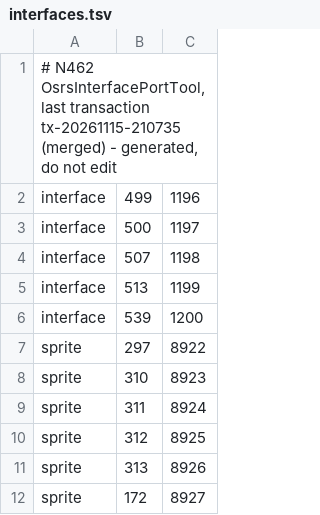
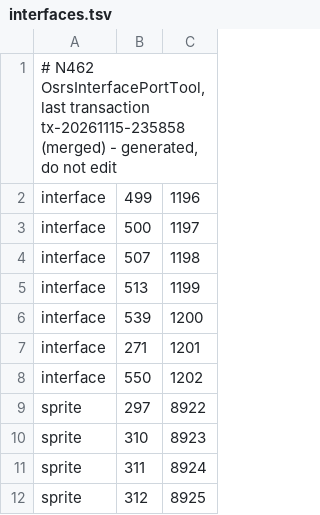
Before and after one commit to Meneerstink/game, a TSV file: data/cfg/cox/interfaces.tsv, drawn as a sheet; only a part is shown; the shorter side is filled out with more unchanged rows.

```diff
--- a/data/cfg/cox/interfaces.tsv
+++ b/data/cfg/cox/interfaces.tsv
@@ -1,2 +1,2 @@
-# N462 OsrsInterfacePortTool, last transaction tx-20261115-210735 (merged) - generated, do not edit
+# N462 OsrsInterfacePortTool, last transaction tx-20261115-235858 (merged) - generated, do not edit
 interface	499	1196
@@ -6,2 +6,4 @@ interface	513	1199
 interface	539	1200
+interface	271	1201
+interface	550	1202
 sprite	297	8922
```
Also changed, not shown: data/cfg/cox/ids.tsv.
